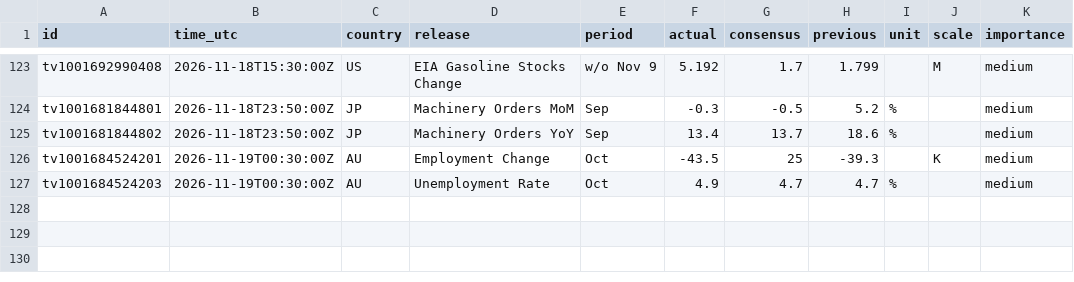
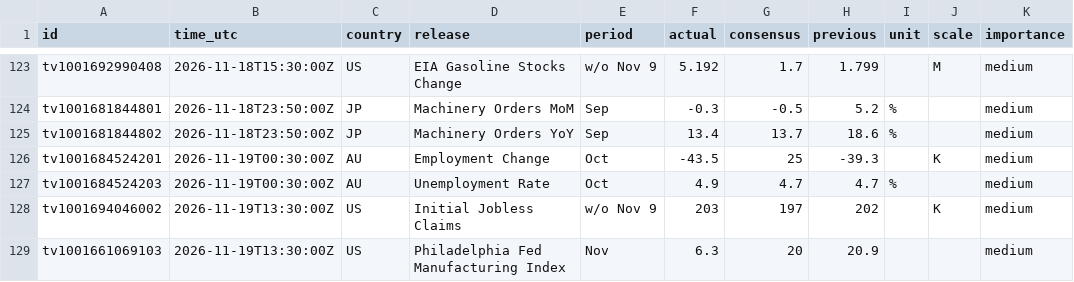
Before and after one commit to mrmikerbrown-maker/Pulse-Site-Demo-v1-Not-Public, a CSV file: calendar/data/history.csv, drawn as a sheet; only a part is shown, gaps mark what is left out; the diff names each change by its address in the sheet, - before the commit and + after, or states it on an @@ line.

```diff
--- a/calendar/data/history.csv
+++ b/calendar/data/history.csv
+row 128: tv1001694046002 | 2026-11-19T13:30:00Z | US | Initial Jobless Claims | w/o Nov 9 | 203 | 197 | 202 |  | K | medium
+row 129: tv1001661069103 | 2026-11-19T13:30:00Z | US | Philadelphia Fed Manufacturing Index | Nov | 6.3 | 20 | 20.9 |  |  | medium
```
Also changed, not shown: 1 other file.
